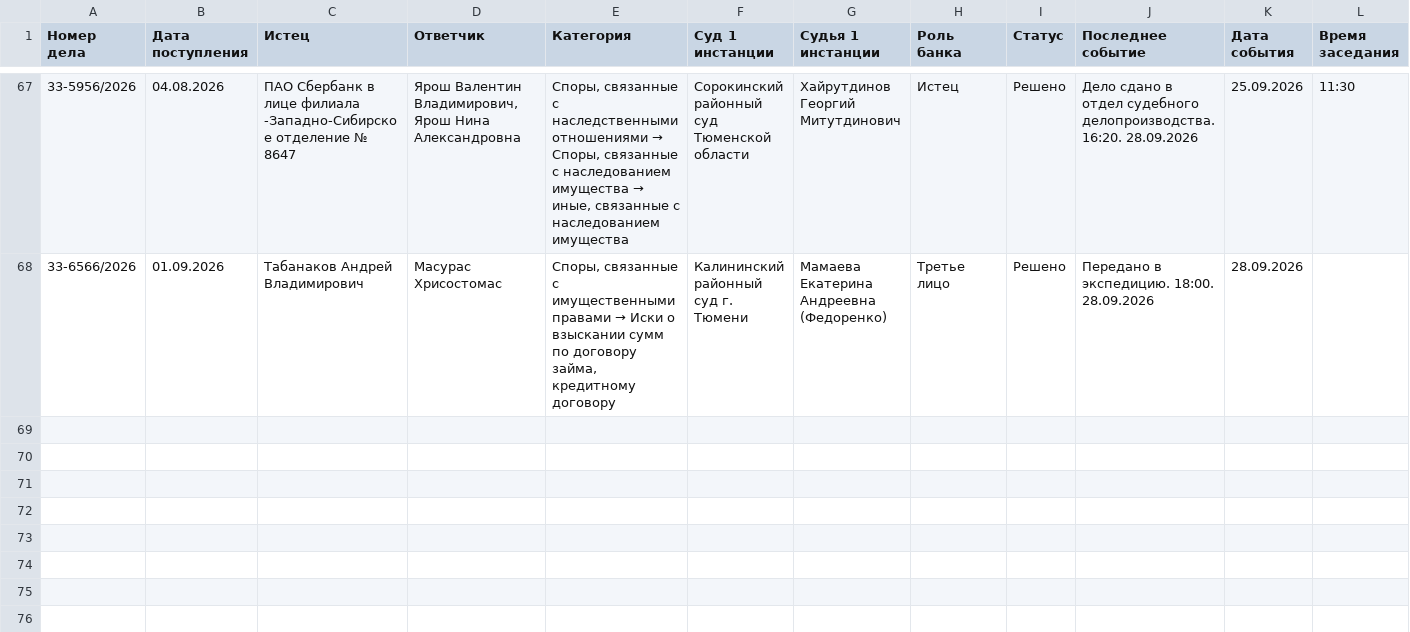
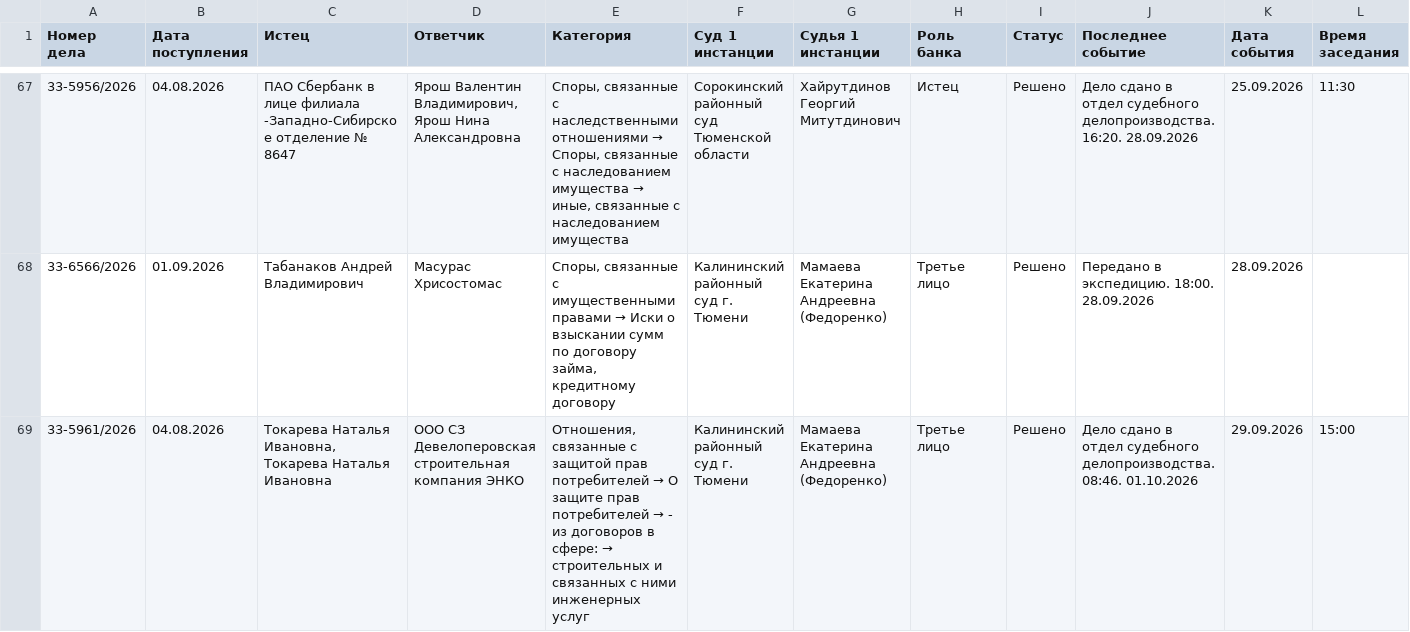
Before and after one commit to SelivanovAS/dashboard-tyumen, a CSV file: data/sberbank_cases_archive.csv, drawn as a sheet; only a part is shown, gaps mark what is left out; rows hold the shown columns only; the diff names each change by its address in the sheet, - before the commit and + after, or states it on an @@ line.

```diff
--- a/data/sberbank_cases_archive.csv
+++ b/data/sberbank_cases_archive.csv
+row 69: 33-5961/2026 | 04.08.2026 | Токарева Наталья Ивановна, Токарева Наталья Ивановна | ООО СЗ Девелоперовская строительная компания ЭНКО | Отношения, связанные с защитой прав потребителей → О защите прав потребителей → - из договоров в сфере: → строительных и связанных с ними инженерных услуг | Калининский районный суд г. Тюмени | Мамаева Екатерина Андреевна (Федоренко) | Третье лицо | Решено | Дело сдано в отдел судебного делопроизводства. 08:46. 01.10.2026 | 29.09.2026 | 15:00
```
Also changed, not shown: data/sberbank_cases.csv, 10 other files.
